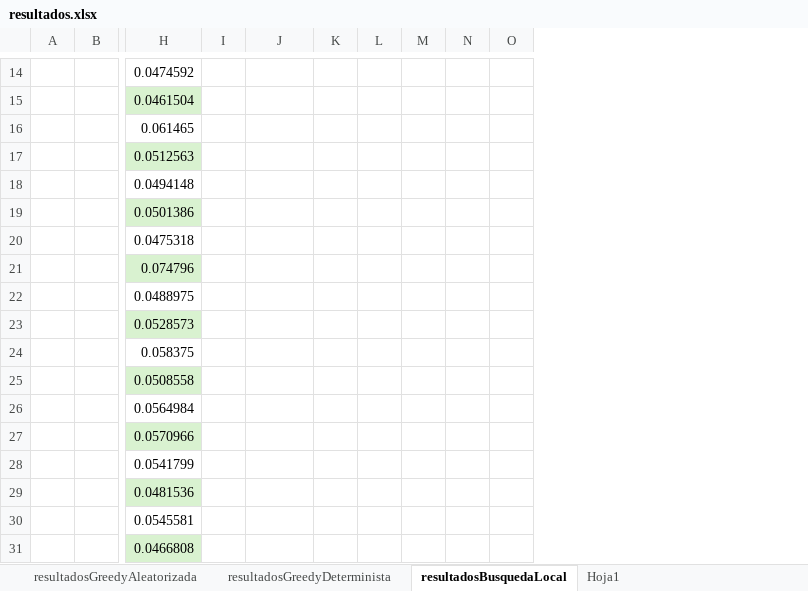
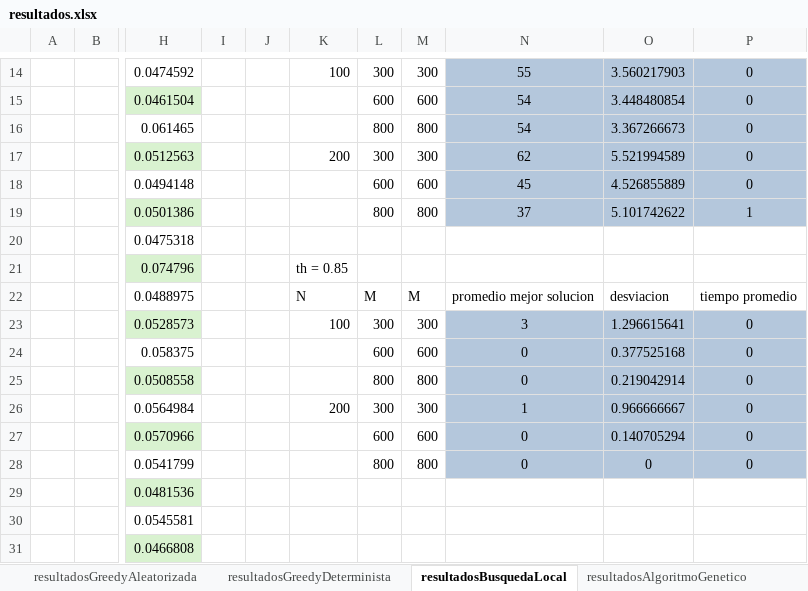
Before and after one commit to RicardoCharris14/FFMSP, an Excel workbook: resultados.xlsx, sheet resultadosBusquedaLocal, drawn as a sheet; only a part is shown, gaps mark what is left out; values as stored, in another font and other column widths than the file's, no borders; removed rows and columns are numbered as before the commit, all else as after; the diff covers the shown part only; the diff names each change by its address in the sheet, - before the commit and + after, or states it on an @@ line.

Commit message:
feat: se agregan resultados en excel

```diff
--- a/resultados.xlsx (sheet resultadosBusquedaLocal)
+++ b/resultados.xlsx (sheet resultadosBusquedaLocal)
+sheet tab: resultadosAlgoritmoGenetico
+column J, empty
-column M, empty
-column N, empty
-column O, empty
+column N, rows 14-28: 55 | 54 | 54 | 62 | 45 | 37 |  |  | promedio mejor solucion | 3 | 0 | 0 | 1 | 0 | 0
+column O, rows 14-28: 3.560217903 | 3.448480854 | 3.367266673 | 5.521994589 | 4.526855889 | 5.101742622 |  |  | desviacion | 1.296615641 | 0.377525168 | 0.219042914 | 0.966666667 | 0.140705294 | 0
+column P, rows 14-28: 0 | 0 | 0 | 0 | 0 | 1 |  |  | tiempo promedio | 0 | 0 | 0 | 0 | 0 | 0
-K14: (empty)
+K14: 100
-L14: (empty)
+L14: 300
-M14: (empty)
+M14: 300
-L15: (empty)
+L15: 600
-M15: (empty)
+M15: 600
-L16: (empty)
+L16: 800
-M16: (empty)
+M16: 800
-K17: (empty)
+K17: 200
-L17: (empty)
+L17: 300
-M17: (empty)
+M17: 300
-L18: (empty)
+L18: 600
-M18: (empty)
+M18: 600
-L19: (empty)
+L19: 800
-M19: (empty)
+M19: 800
-K21: (empty)
+K21: th = 0.85
-K22: (empty)
+K22: N
-L22: (empty)
+L22: M
-M22: (empty)
+M22: M
-K23: (empty)
+K23: 100
-L23: (empty)
+L23: 300
-M23: (empty)
+M23: 300
-L24: (empty)
+L24: 600
-M24: (empty)
+M24: 600
-L25: (empty)
+L25: 800
-M25: (empty)
+M25: 800
-K26: (empty)
+K26: 200
-L26: (empty)
+L26: 300
-M26: (empty)
+M26: 300
-L27: (empty)
+L27: 600
-M27: (empty)
+M27: 600
-L28: (empty)
+L28: 800
-M28: (empty)
+M28: 800
```
Also changed, not shown: 1 added row and 25 edited cells elsewhere in this sheet, sheet resultadosGreedyDeterminista.
